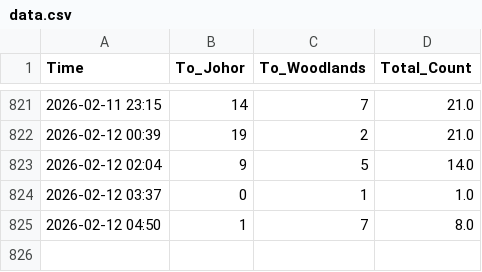
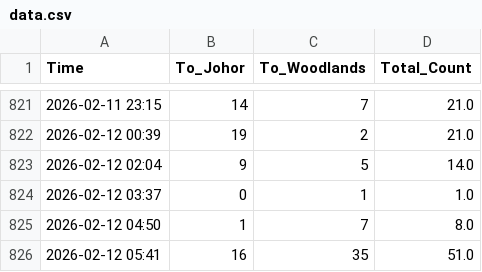
Before and after one commit to shimeichan88/Jamsniper, a CSV file: data.csv, drawn as a sheet; only a part is shown, gaps mark what is left out; the diff names each change by its address in the sheet, - before the commit and + after, or states it on an @@ line.

Commit message:
🚦 Auto-update traffic data

```diff
--- a/data.csv
+++ b/data.csv
+row 826: 2026-02-12 05:41 | 16 | 35 | 51.0
```
Also changed, not shown: 1 other file.
